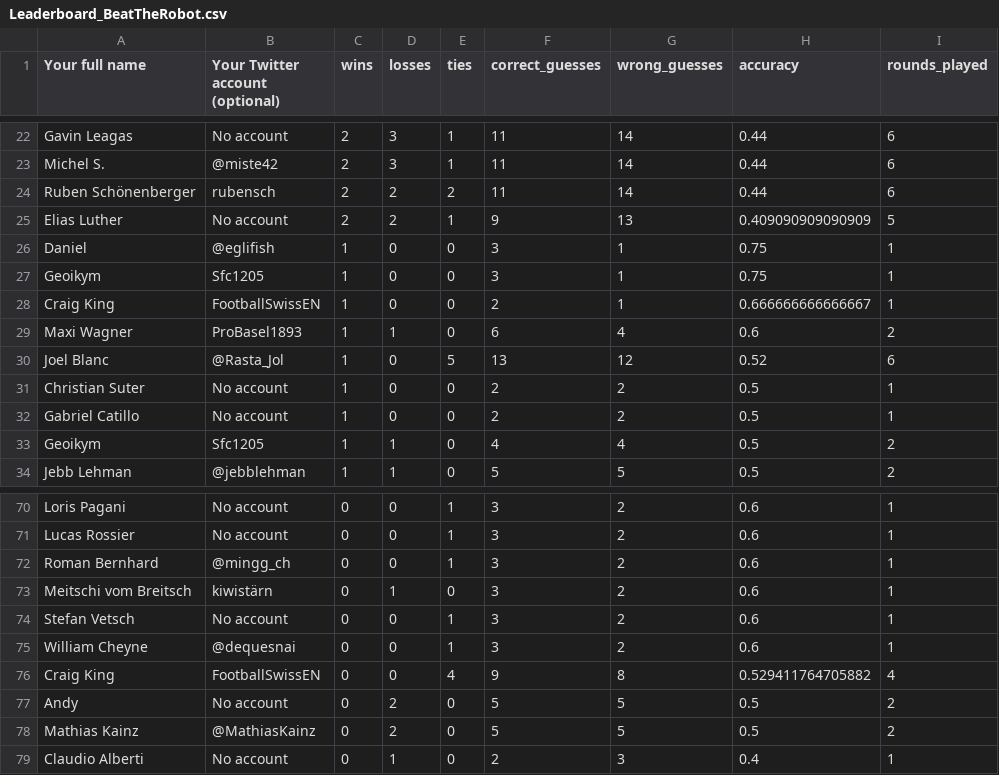
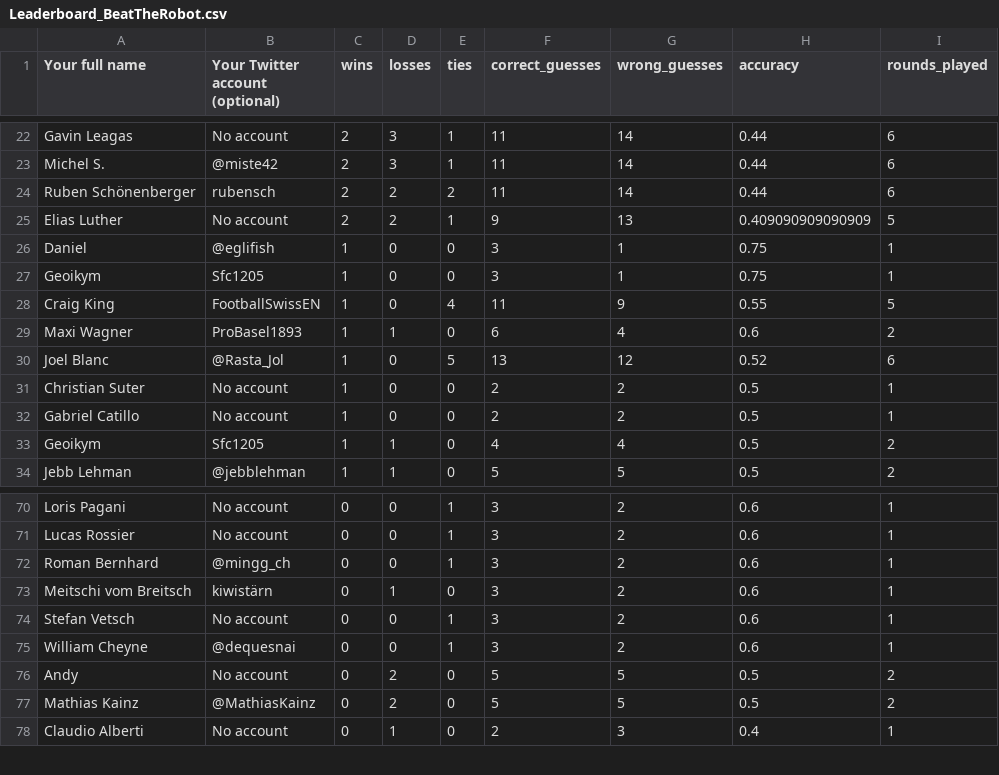
Before and after one commit to awp-finanznachrichten/predictions, a CSV file: Output/Leaderboard_BeatTheRobot.csv, drawn as a sheet; only a part is shown, gaps mark what is left out.

Commit message:
Update 08.11.

```diff
--- a/Output/Leaderboard_BeatTheRobot.csv
+++ b/Output/Leaderboard_BeatTheRobot.csv
@@ -27,3 +27,3 @@
 "Geoikym","Sfc1205",1,0,0,3,1,0.75,1
-"Craig King","FootballSwissEN",1,0,0,2,1,0.666666666666667,1
+"Craig King","FootballSwissEN",1,0,4,11,9,0.55,5
 "Maxi Wagner","ProBasel1893",1,1,0,6,4,0.6,2
@@ -75,3 +75,2 @@
 "William Cheyne","@dequesnai",0,0,1,3,2,0.6,1
-"Craig King","FootballSwissEN",0,0,4,9,8,0.529411764705882,4
 "Andy","No account",0,2,0,5,5,0.5,2
```
